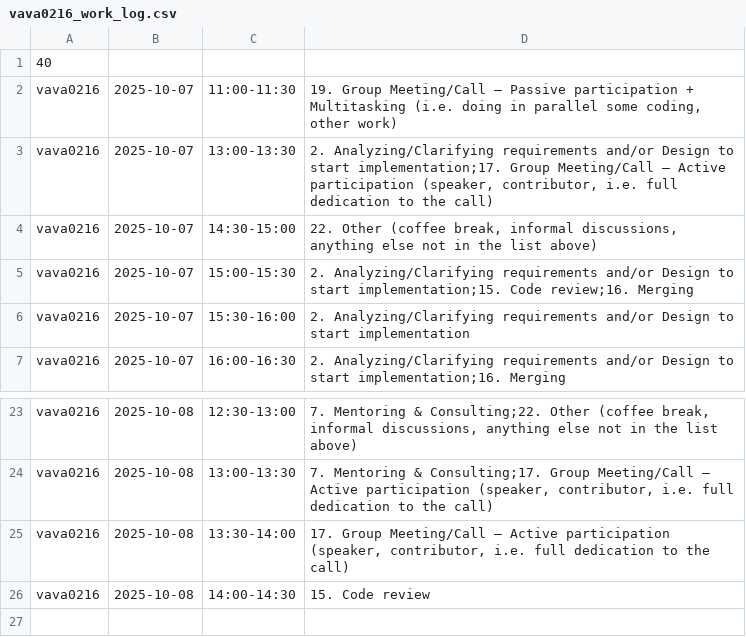
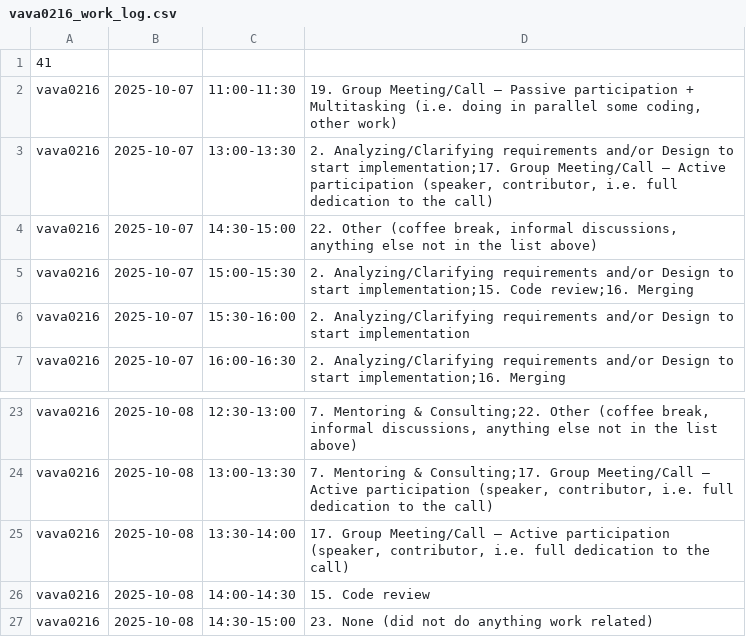
Before and after one commit to ShishalovMV/task-tracker-data, a CSV file: vava0216_work_log.csv, drawn as a sheet; only a part is shown, gaps mark what is left out.

Commit message:
Update vava0216_work_log.csv - version 41

```diff
--- a/vava0216_work_log.csv
+++ b/vava0216_work_log.csv
@@ -1,2 +1,2 @@
-40
+41
 vava0216|2025-10-07|11:00-11:30|19. Group Meeting/Call – Passive participation + Multitasking (i.e. doing in parallel some coding, other work)
@@ -26 +26,2 @@ vava0216|2025-10-08|13:30-14:00|17. Group Meeting/Call – Active participation
 vava0216|2025-10-08|14:00-14:30|15. Code review
+vava0216|2025-10-08|14:30-15:00|23. None (did not do anything work related)
```
